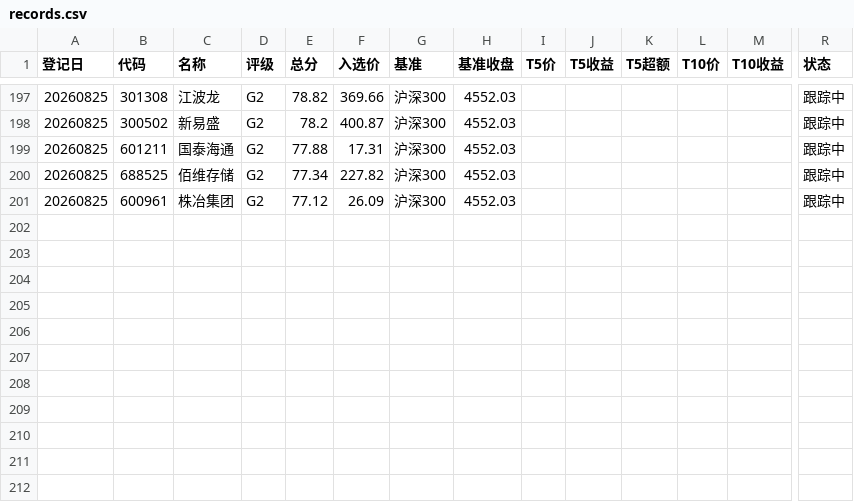
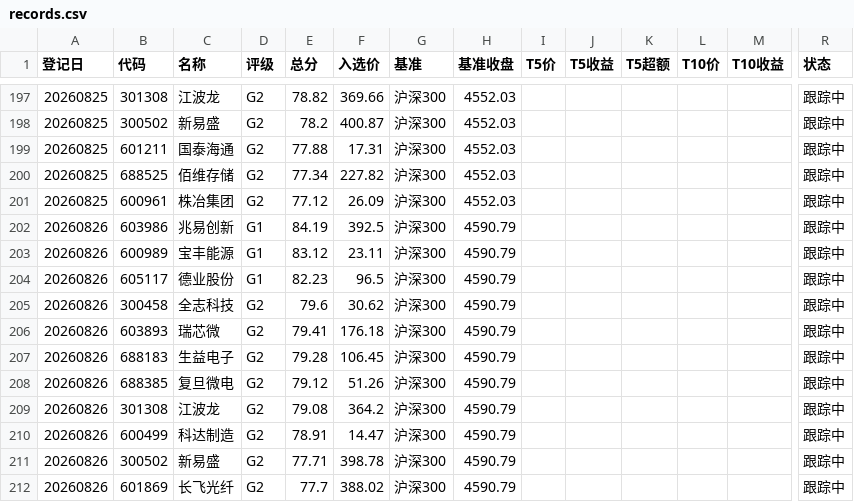
Before and after one commit to yiongq/astock-radar, a CSV file: data/track/records.csv, drawn as a sheet; only a part is shown, gaps mark what is left out; rows hold the shown columns only; the diff covers the shown part only; the diff names each change by its address in the sheet, - before the commit and + after, or states it on an @@ line.

Commit message:
data update

```diff
--- a/data/track/records.csv
+++ b/data/track/records.csv
+row 202: 20260826 | 603986 | 兆易创新 | G1 | 84.19 | 392.5 | 沪深300 | 4590.79 |  |  |  |  |  | 跟踪中
+row 203: 20260826 | 600989 | 宝丰能源 | G1 | 83.12 | 23.11 | 沪深300 | 4590.79 |  |  |  |  |  | 跟踪中
+row 204: 20260826 | 605117 | 德业股份 | G1 | 82.23 | 96.5 | 沪深300 | 4590.79 |  |  |  |  |  | 跟踪中
+row 205: 20260826 | 300458 | 全志科技 | G2 | 79.6 | 30.62 | 沪深300 | 4590.79 |  |  |  |  |  | 跟踪中
+row 206: 20260826 | 603893 | 瑞芯微 | G2 | 79.41 | 176.18 | 沪深300 | 4590.79 |  |  |  |  |  | 跟踪中
+row 207: 20260826 | 688183 | 生益电子 | G2 | 79.28 | 106.45 | 沪深300 | 4590.79 |  |  |  |  |  | 跟踪中
+row 208: 20260826 | 688385 | 复旦微电 | G2 | 79.12 | 51.26 | 沪深300 | 4590.79 |  |  |  |  |  | 跟踪中
+row 209: 20260826 | 301308 | 江波龙 | G2 | 79.08 | 364.2 | 沪深300 | 4590.79 |  |  |  |  |  | 跟踪中
+row 210: 20260826 | 600499 | 科达制造 | G2 | 78.91 | 14.47 | 沪深300 | 4590.79 |  |  |  |  |  | 跟踪中
+row 211: 20260826 | 300502 | 新易盛 | G2 | 77.71 | 398.78 | 沪深300 | 4590.79 |  |  |  |  |  | 跟踪中
+row 212: 20260826 | 601869 | 长飞光纤 | G2 | 77.7 | 388.02 | 沪深300 | 4590.79 |  |  |  |  |  | 跟踪中
```
Also changed, not shown: 66 edited cells elsewhere in this file, data/latest/indices.csv, data/latest/klines.csv, 10 other files.
